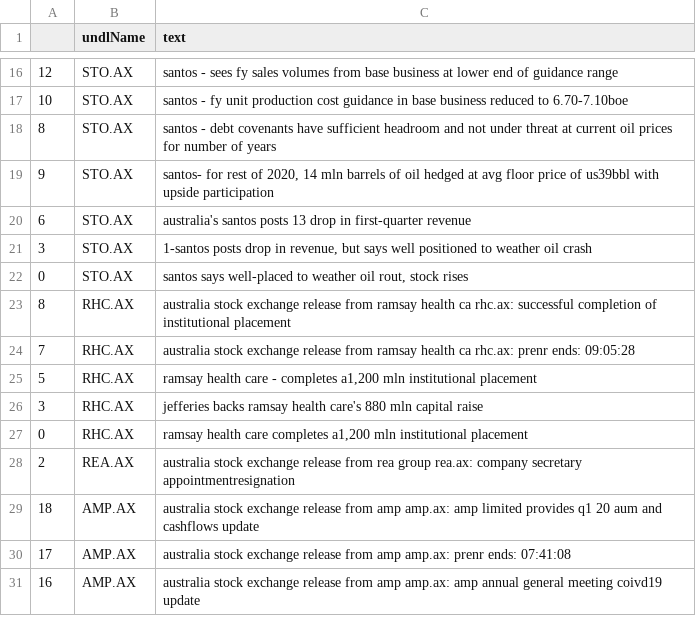
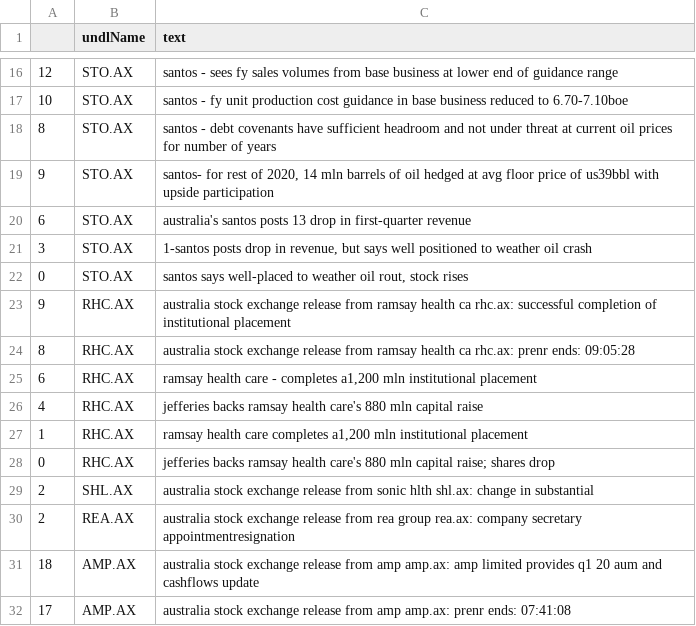
Before and after one commit to hoichunlaw/EventDriven, a CSV file: result/2020-04-23_AX.csv, drawn as a sheet; only a part is shown, gaps mark what is left out; the shorter side is filled out with more unchanged rows.

```diff
--- a/result/2020-04-23_AX.csv
+++ b/result/2020-04-23_AX.csv
@@ -22,7 +22,9 @@
 0,STO.AX,"santos says well-placed to weather oil rout, stock rises"
-8,RHC.AX,australia stock exchange release from ramsay health ca rhc.ax: successful completion of institutional placement
-7,RHC.AX,australia stock exchange release from ramsay health ca rhc.ax: prenr ends: 09:05:28
-5,RHC.AX,"ramsay health care -  completes a1,200 mln institutional placement"
-3,RHC.AX,jefferies backs ramsay health care's 880 mln capital raise
-0,RHC.AX,"ramsay health care completes a1,200 mln institutional placement"
+9,RHC.AX,australia stock exchange release from ramsay health ca rhc.ax: successful completion of institutional placement
+8,RHC.AX,australia stock exchange release from ramsay health ca rhc.ax: prenr ends: 09:05:28
+6,RHC.AX,"ramsay health care -  completes a1,200 mln institutional placement"
+4,RHC.AX,jefferies backs ramsay health care's 880 mln capital raise
+1,RHC.AX,"ramsay health care completes a1,200 mln institutional placement"
+0,RHC.AX,jefferies backs ramsay health care's 880 mln capital raise; shares drop
+2,SHL.AX,australia stock exchange release from sonic hlth shl.ax: change in substantial
 2,REA.AX,australia stock exchange release from rea group  rea.ax: company secretary appointmentresignation
```
Also changed, not shown: 2 other files.
